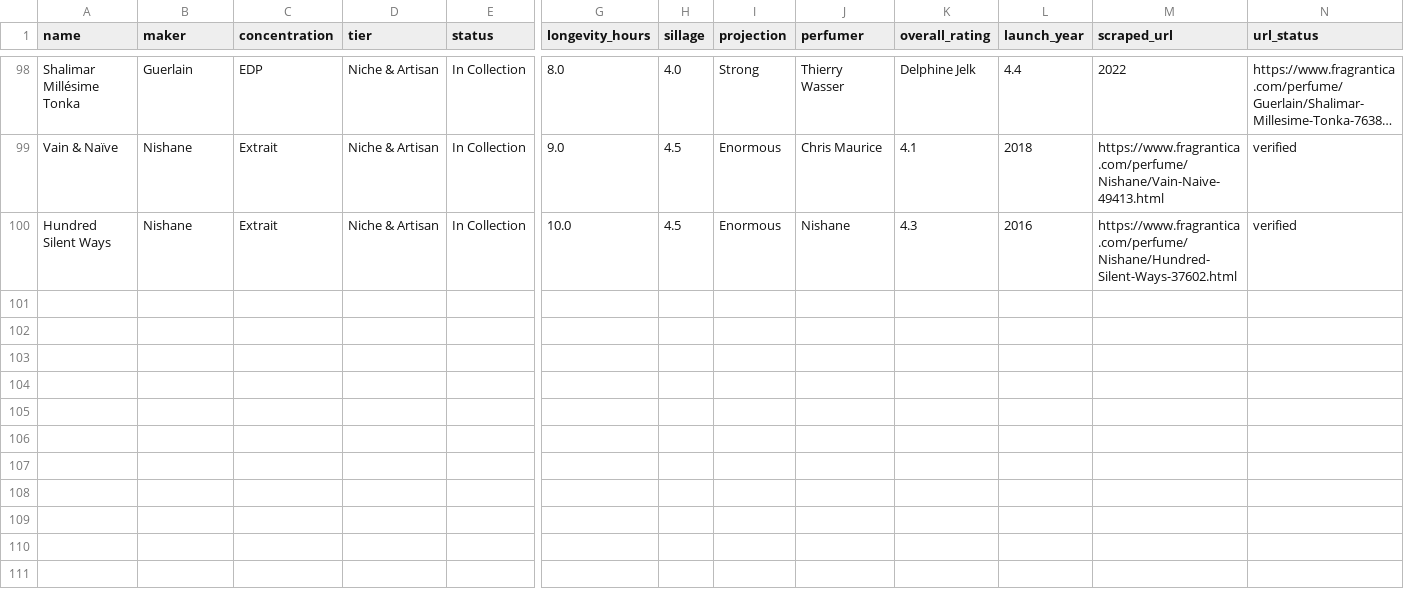
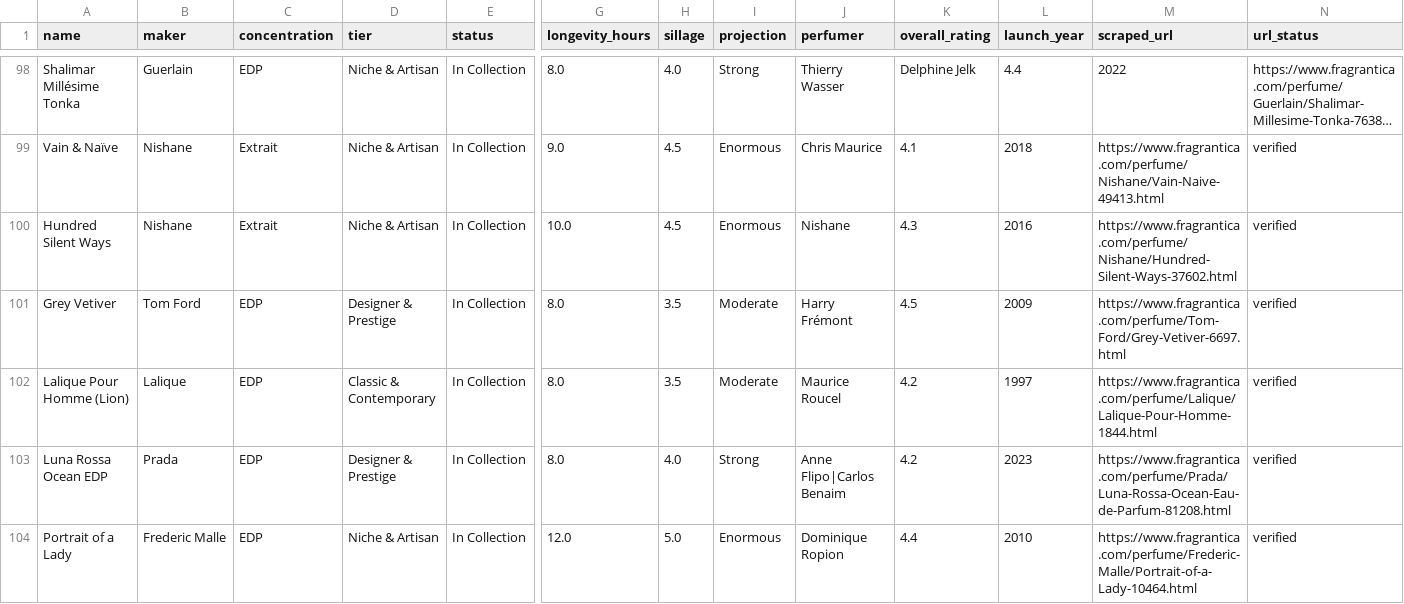
Before and after one commit to robertwwalker/Fragrance, a CSV file: fragrances.csv, drawn as a sheet; only a part is shown, gaps mark what is left out; long unchanged cells end in …; rows hold the shown columns only; the diff names each change by its address in the sheet, - before the commit and + after, or states it on an @@ line.

```diff
--- a/fragrances.csv
+++ b/fragrances.csv
+row 101: Grey Vetiver | Tom Ford | EDP | Designer & Prestige | In Collection | 8.0 | 3.5 | Moderate | Harry Frémont | 4.5 | 2009 | https://www.fragrantica.com/perfume/Tom-Ford/Grey-Vetiver-6697.html | verified
+row 102: Lalique Pour Homme (Lion) | Lalique | EDP | Classic & Contemporary | In Collection | 8.0 | 3.5 | Moderate | Maurice Roucel | 4.2 | 1997 | https://www.fragrantica.com/perfume/Lalique/Lalique-Pour-Homme-1844.html | verified
+row 103: Luna Rossa Ocean EDP | Prada | EDP | Designer & Prestige | In Collection | 8.0 | 4.0 | Strong | Anne Flipo|Carlos Benaim | 4.2 | 2023 | https://www.fragrantica.com/perfume/Prada/Luna-Rossa-Ocean-Eau-de-Parfum-81208.html | verified
+row 104: Portrait of a Lady | Frederic Malle | EDP | Niche & Artisan | In Collection | 12.0 | 5.0 | Enormous | Dominique Ropion | 4.4 | 2010 | https://www.fragrantica.com/perfume/Frederic-Malle/Portrait-of-a-Lady-10464.html | verified
```
Also changed, not shown: wear_log.csv, 6 other files.
